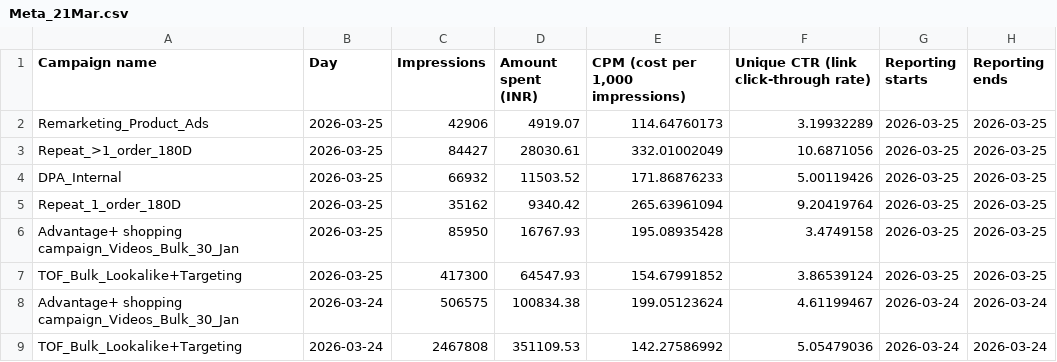
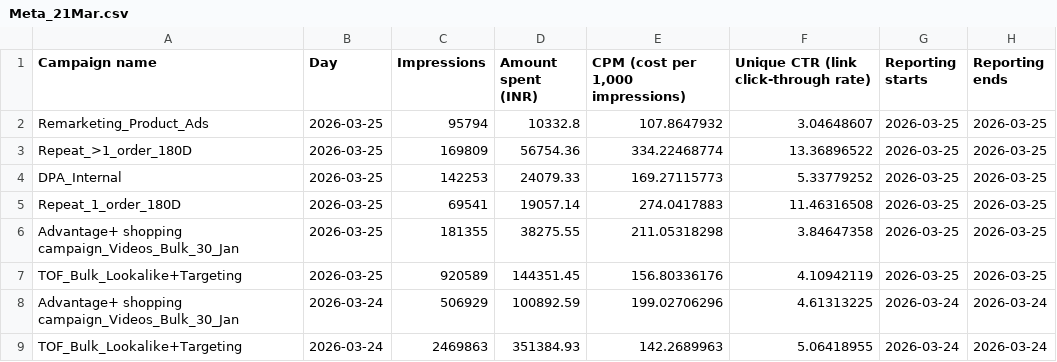
Before and after one commit to bidkarnikhil/Nikhil-Data-files, a CSV file: Meta_21Mar.csv, drawn as a sheet; only a part is shown; the diff covers the shown part only.

```diff
--- a/Meta_21Mar.csv
+++ b/Meta_21Mar.csv
@@ -1,9 +1,9 @@
 "Campaign name",Day,Impressions,"Amount spent (INR)","CPM (cost per 1,000 impressions)","Unique CTR (link click-through rate)","Reporting starts","Reporting ends"
-Remarketing_Product_Ads,2026-03-25,42906,4919.07,114.64760173,3.19932289,2026-03-25,2026-03-25
-Repeat_>1_order_180D,2026-03-25,84427,28030.61,332.01002049,10.6871056,2026-03-25,2026-03-25
-DPA_Internal,2026-03-25,66932,11503.52,171.86876233,5.00119426,2026-03-25,2026-03-25
-Repeat_1_order_180D,2026-03-25,35162,9340.42,265.63961094,9.20419764,2026-03-25,2026-03-25
-"Advantage+ shopping campaign_Videos_Bulk_30_Jan",2026-03-25,85950,16767.93,195.08935428,3.4749158,2026-03-25,2026-03-25
-TOF_Bulk_Lookalike+Targeting,2026-03-25,417300,64547.93,154.67991852,3.86539124,2026-03-25,2026-03-25
-"Advantage+ shopping campaign_Videos_Bulk_30_Jan",2026-03-24,506575,100834.38,199.05123624,4.61199467,2026-03-24,2026-03-24
-TOF_Bulk_Lookalike+Targeting,2026-03-24,2467808,351109.53,142.27586992,5.05479036,2026-03-24,2026-03-24
+Remarketing_Product_Ads,2026-03-25,95794,10332.8,107.8647932,3.04648607,2026-03-25,2026-03-25
+Repeat_>1_order_180D,2026-03-25,169809,56754.36,334.22468774,13.36896522,2026-03-25,2026-03-25
+DPA_Internal,2026-03-25,142253,24079.33,169.27115773,5.33779252,2026-03-25,2026-03-25
+Repeat_1_order_180D,2026-03-25,69541,19057.14,274.0417883,11.46316508,2026-03-25,2026-03-25
+"Advantage+ shopping campaign_Videos_Bulk_30_Jan",2026-03-25,181355,38275.55,211.05318298,3.84647358,2026-03-25,2026-03-25
+TOF_Bulk_Lookalike+Targeting,2026-03-25,920589,144351.45,156.80336176,4.10942119,2026-03-25,2026-03-25
+"Advantage+ shopping campaign_Videos_Bulk_30_Jan",2026-03-24,506929,100892.59,199.02706296,4.61313225,2026-03-24,2026-03-24
+TOF_Bulk_Lookalike+Targeting,2026-03-24,2469863,351384.93,142.2689963,5.06418955,2026-03-24,2026-03-24
```
Also changed, not shown: 30 edited cells elsewhere in this file, page_views_21Mar.csv.
